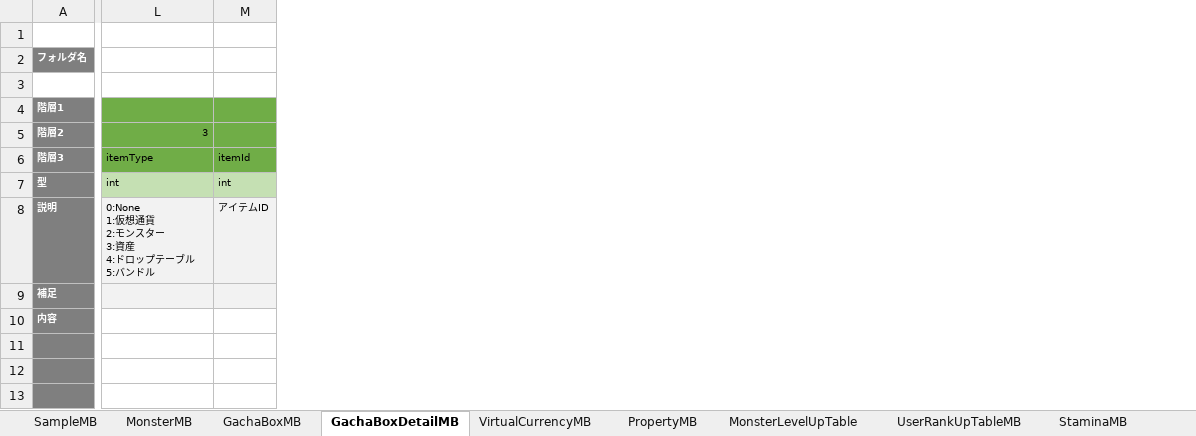
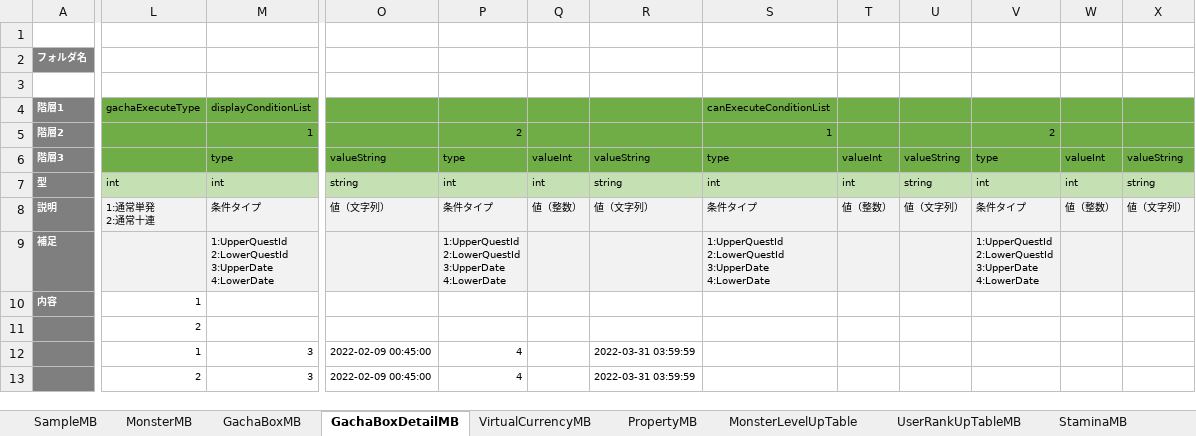
Before and after one commit to kimkimkimkimkim/PuzzleMonster, an Excel workbook: Assets/PlayFabData/Excel/Data.xlsm, sheet GachaBoxDetailMB, drawn as a sheet; only a part is shown, gaps mark what is left out; values as stored, in another font and other column widths than the file's, no borders; charts and pictures not drawn; removed rows and columns are numbered as before the commit, all else as after; ↵ is a line break in a cell; the diff covers the shown part only; the diff names each change by its address in the sheet, - before the commit and + after, or states it on an @@ line.

```diff
--- a/Assets/PlayFabData/Excel/Data.xlsm (sheet GachaBoxDetailMB)
+++ b/Assets/PlayFabData/Excel/Data.xlsm (sheet GachaBoxDetailMB)
+column L (gachaExecuteType), rows 7-13: int | 1:通常単発 ↵ 2:通常十連 |  | 1 | 2 | 1 | 2
-column M, rows 6-8: itemId | int | アイテムID
+column O, rows 6-13: valueString | string | 値（文字列） |  |  |  | 2022-02-09 00:45:00 | 2022-02-09 00:45:00
+column P, rows 5-13: 2 | type | int | 条件タイプ | 1:UpperQuestId ↵ 2:LowerQuestId ↵ 3:UpperDate ↵ 4:LowerDate |  |  | 4 | 4
+column Q, rows 6-8: valueInt | int | 値（整数）
+column R, rows 6-13: valueString | string | 値（文字列） |  |  |  | 2022-03-31 03:59:59 | 2022-03-31 03:59:59
+column S (canExecuteConditionList), rows 5-9: 1 | type | int | 条件タイプ | 1:UpperQuestId ↵ 2:LowerQuestId ↵ 3:UpperDate ↵ 4:LowerDate
+column T, rows 6-8: valueInt | int | 値（整数）
+column U, rows 6-8: valueString | string | 値（文字列）
+column V, rows 5-9: 2 | type | int | 条件タイプ | 1:UpperQuestId ↵ 2:LowerQuestId ↵ 3:UpperDate ↵ 4:LowerDate
+column W, rows 6-8: valueInt | int | 値（整数）
+column X, rows 6-8: valueString | string | 値（文字列）
-M4: (empty)
+M4: displayConditionList
-M5 (displayConditionList): 3
+M5 (displayConditionList): 1
-M6 (displayConditionList): itemType
+M6 (displayConditionList): type
-M8 (displayConditionList): 0:None ↵ 1:仮想通貨 ↵ 2:モンスター ↵ 3:資産 ↵ 4:ドロップテーブル ↵ 5:バンドル
+M8 (displayConditionList): 条件タイプ
-M9 (displayConditionList): (empty)
+M9 (displayConditionList): 1:UpperQuestId ↵ 2:LowerQuestId ↵ 3:UpperDate ↵ 4:LowerDate
-M12:M13 (displayConditionList): (empty)
+M12:M13 (displayConditionList): 3
```
Also changed, not shown: 2 edited cells elsewhere in this sheet, 1 other file.
